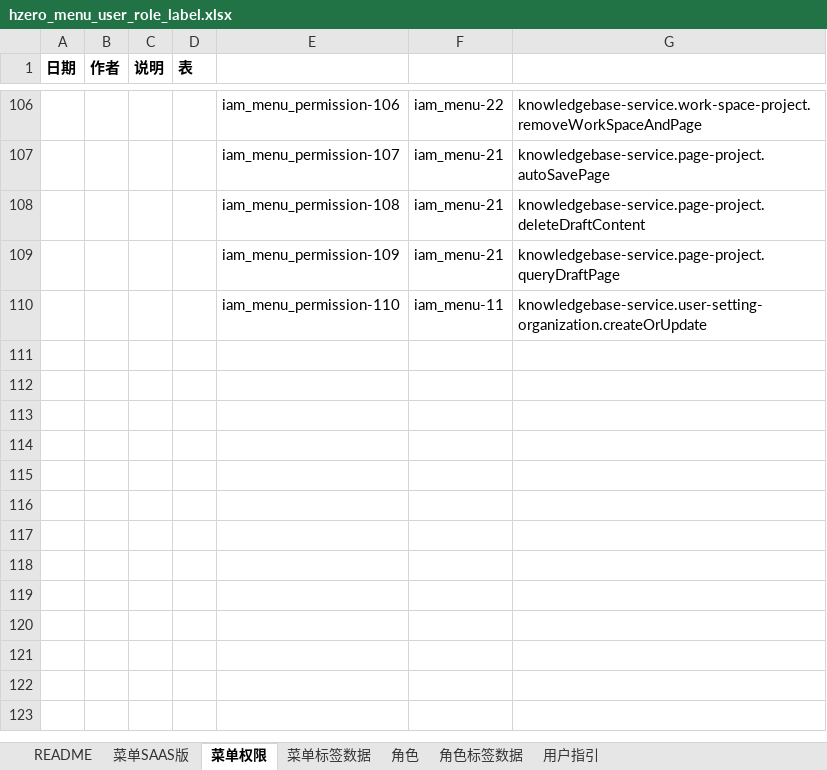
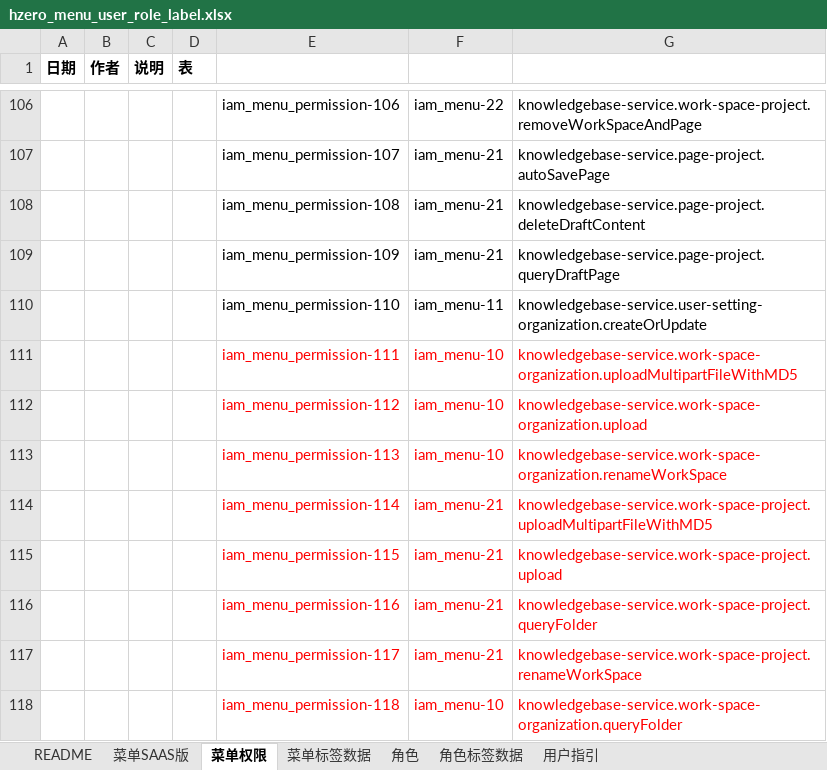
Before and after one commit to open-hand/knowledgebase-service, an Excel workbook: src/main/resources/script/db/init-data/knowledgebase_service/hzero_platform/hzero_menu_user_role_label.xlsx, sheet 菜单权限, drawn as a sheet; only a part is shown, gaps mark what is left out; values as stored, in another font and other column widths than the file's, no borders; the diff names each change by its address in the sheet, - before the commit and + after, or states it on an @@ line.

Commit message:
[ADD]增加知识库权限集

```diff
--- a/src/main/resources/script/db/init-data/knowledgebase_service/hzero_platform/hzero_menu_user_role_label.xlsx (sheet 菜单权限)
+++ b/src/main/resources/script/db/init-data/knowledgebase_service/hzero_platform/hzero_menu_user_role_label.xlsx (sheet 菜单权限)
+row 111:  |  |  |  | iam_menu_permission-111 | iam_menu-10 | knowledgebase-service.work-space-organization.uploadMultipartFileWithMD5
+row 112:  |  |  |  | iam_menu_permission-112 | iam_menu-10 | knowledgebase-service.work-space-organization.upload
+row 113:  |  |  |  | iam_menu_permission-113 | iam_menu-10 | knowledgebase-service.work-space-organization.renameWorkSpace
+row 114:  |  |  |  | iam_menu_permission-114 | iam_menu-21 | knowledgebase-service.work-space-project.uploadMultipartFileWithMD5
+row 115:  |  |  |  | iam_menu_permission-115 | iam_menu-21 | knowledgebase-service.work-space-project.upload
+row 116:  |  |  |  | iam_menu_permission-116 | iam_menu-21 | knowledgebase-service.work-space-project.queryFolder
+row 117:  |  |  |  | iam_menu_permission-117 | iam_menu-21 | knowledgebase-service.work-space-project.renameWorkSpace
+row 118:  |  |  |  | iam_menu_permission-118 | iam_menu-10 | knowledgebase-service.work-space-organization.queryFolder
```
